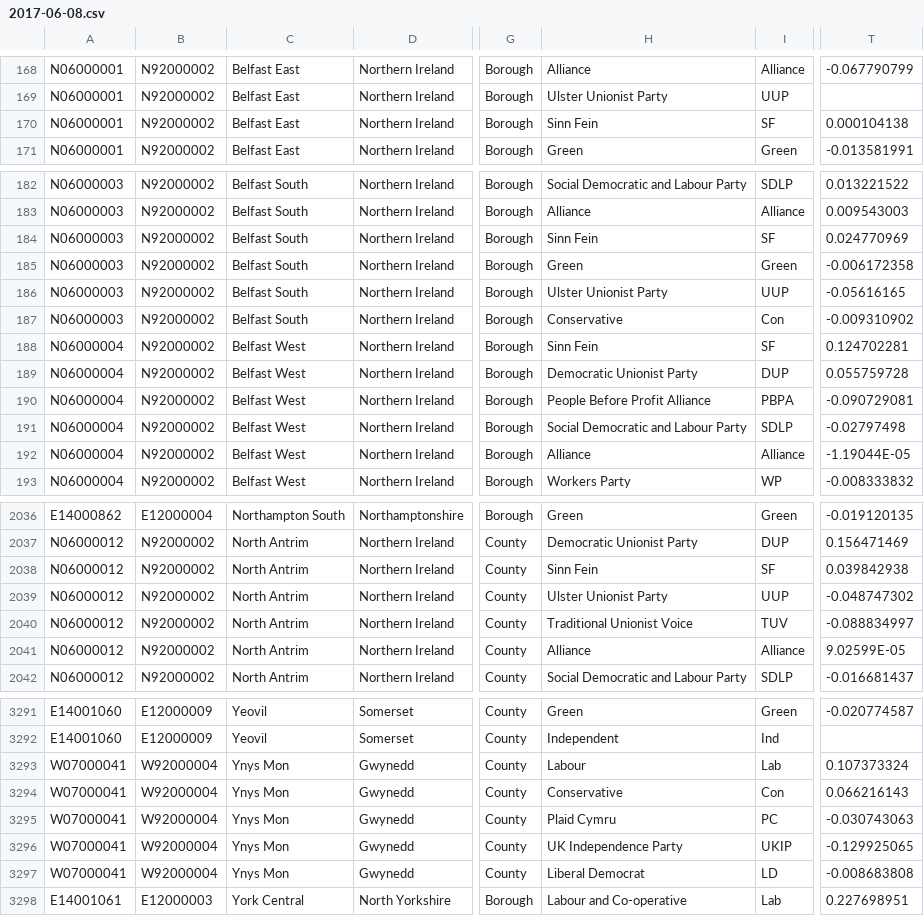
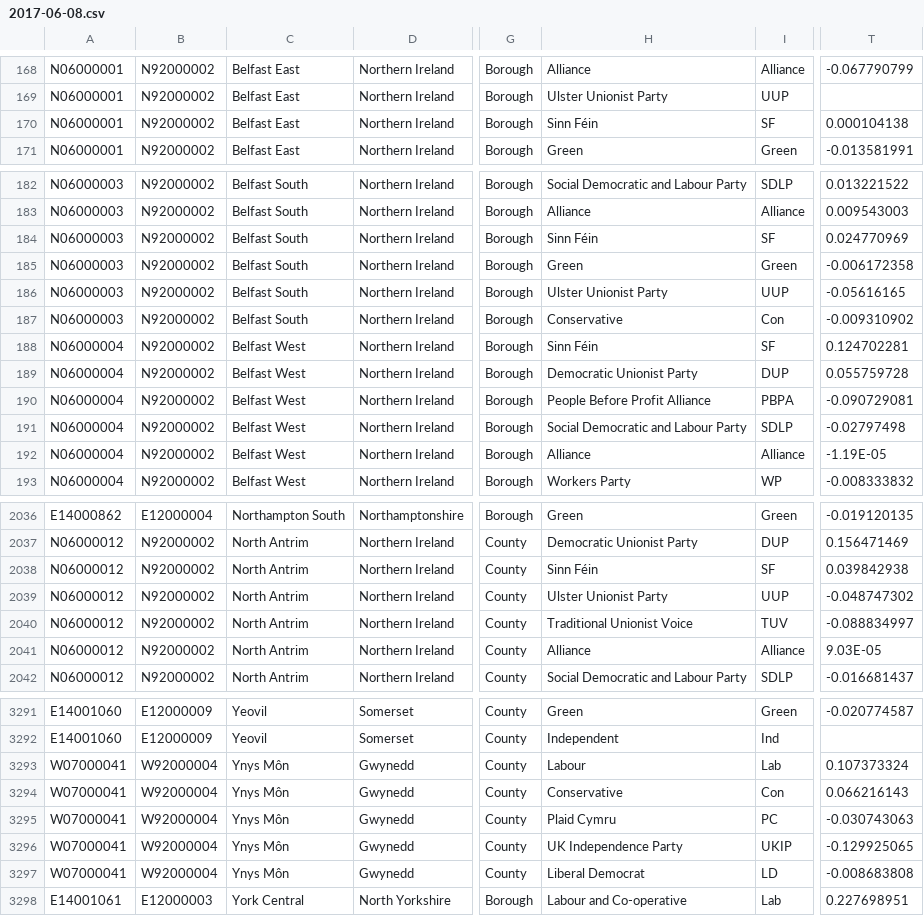
Before and after one commit to ukparliament/psephology, a CSV file: db/data/results/by-candidate/2017-06-08.csv, drawn as a sheet; only a part is shown, gaps mark what is left out; the diff covers the shown part only; the diff names each change by its address in the sheet, - before the commit and + after, or states it on an @@ line.

```diff
--- a/db/data/results/by-candidate/2017-06-08.csv
+++ b/db/data/results/by-candidate/2017-06-08.csv
-H170: Sinn Fein
+H170: Sinn Féin
-H184: Sinn Fein
+H184: Sinn Féin
-H188: Sinn Fein
+H188: Sinn Féin
-T192: -1.19044E-05
+T192: -1.19E-05
-H2038: Sinn Fein
+H2038: Sinn Féin
-T2041: 9.02599E-05
+T2041: 9.03E-05
-C3293:C3297: Ynys Mon
+C3293:C3297: Ynys Môn
```
Also changed, not shown: 21 edited cells elsewhere in this file, db/data/results/by-candidate/2019-12-12.csv, db/data/results/by-constituency/2015-05-07.csv, 3 other files.
